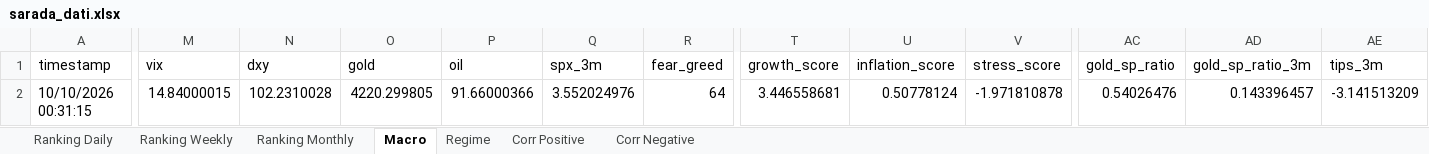
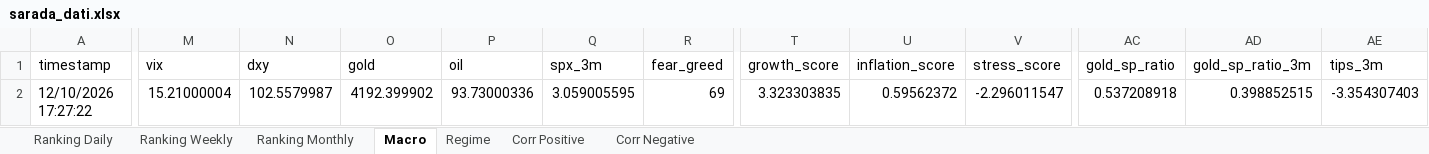
Before and after one commit to giapal96-star/jennifer-trading-dashbord, an Excel workbook: docs/sarada_dati.xlsx, sheet Macro, drawn as a sheet; only a part is shown, gaps mark what is left out; values as stored, in another font and other column widths than the file's, no borders; the diff covers the shown part only; the diff names each change by its address in the sheet, - before the commit and + after, or states it on an @@ line.

```diff
--- a/docs/sarada_dati.xlsx (sheet Macro)
+++ b/docs/sarada_dati.xlsx (sheet Macro)
-A2 (timestamp): 10/10/2026 00:31:15
+A2 (timestamp): 12/10/2026 17:27:22
-M2 (vix): 14.84000015
+M2 (vix): 15.21000004
-N2 (dxy): 102.2310028
+N2 (dxy): 102.5579987
-O2 (gold): 4220.299805
+O2 (gold): 4192.399902
-P2 (oil): 91.66000366
+P2 (oil): 93.73000336
-Q2 (spx_3m): 3.552024976
+Q2 (spx_3m): 3.059005595
-R2 (fear_greed): 64
+R2 (fear_greed): 69
-T2 (growth_score): 3.446558681
+T2 (growth_score): 3.323303835
-U2 (inflation_score): 0.50778124
+U2 (inflation_score): 0.59562372
-V2 (stress_score): -1.971810878
+V2 (stress_score): -2.296011547
-AC2 (gold_sp_ratio): 0.54026476
+AC2 (gold_sp_ratio): 0.537208918
-AD2 (gold_sp_ratio_3m): 0.143396457
+AD2 (gold_sp_ratio_3m): 0.398852515
-AE2 (tips_3m): -3.141513209
+AE2 (tips_3m): -3.354307403
```
Also changed, not shown: 3 edited cells elsewhere in this sheet, sheet Ranking Weekly, sheet Ranking Daily, sheet Ranking Monthly, sheet Corr Negative, sheet Corr Positive, sheet Regime, 2 other files.
